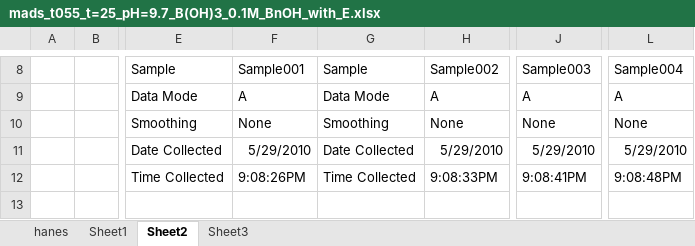
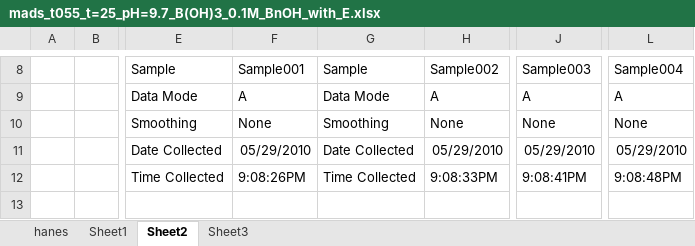
Before and after one commit to madsr2d2/masterThesis, an Excel workbook: data/Mads/done/Boric acid buffer BnOH/mads_t055_t=25_pH=9.7_B(OH)3_0.1M_BnOH_with_E.xlsx, sheet Sheet2, drawn as a sheet; only a part is shown, gaps mark what is left out; values as stored, in another font and other column widths than the file's, no borders; charts and pictures not drawn; the diff names each change by its address in the sheet, - before the commit and + after, or states it on an @@ line.

```diff
--- a/data/Mads/done/Boric acid buffer BnOH/mads_t055_t=25_pH=9.7_B(OH)3_0.1M_BnOH_with_E.xlsx (sheet Sheet2)
+++ b/data/Mads/done/Boric acid buffer BnOH/mads_t055_t=25_pH=9.7_B(OH)3_0.1M_BnOH_with_E.xlsx (sheet Sheet2)
-F11: 5/29/2010
+F11: 05/29/2010
-H11: 5/29/2010
+H11: 05/29/2010
-J11: 5/29/2010
+J11: 05/29/2010
-L11: 5/29/2010
+L11: 05/29/2010
```
Also changed, not shown: sheet Sheet1, charts or pictures, data/Mads/No enzyme/mads_t052_t=25_pH=7.5_Phosphat_4OMe-BnOH_with_NO_E.xlsx, data/Mads/done/Variable pH borich acid (4MeOBnOH)/mads_t041_t=25_pH=8.46_B(OH)3_0.1M_4OMe-BnOH_with_E.xlsx, 34 other files.
